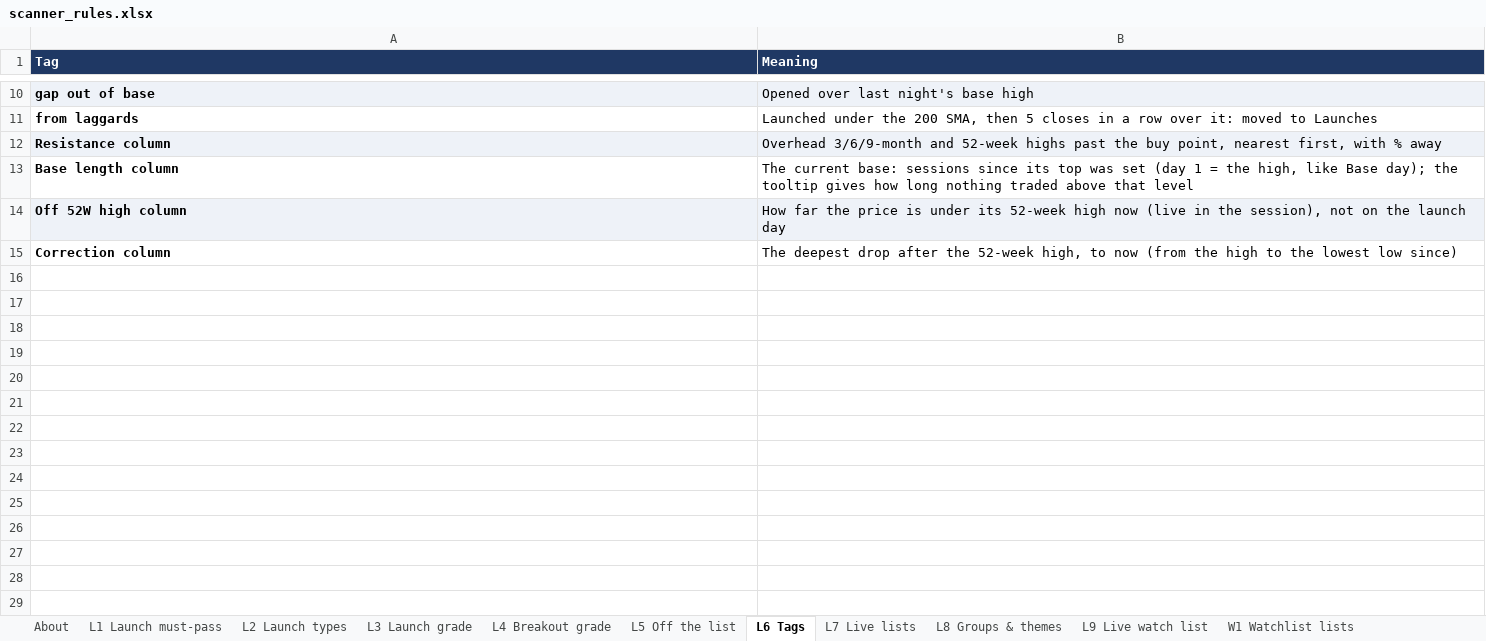
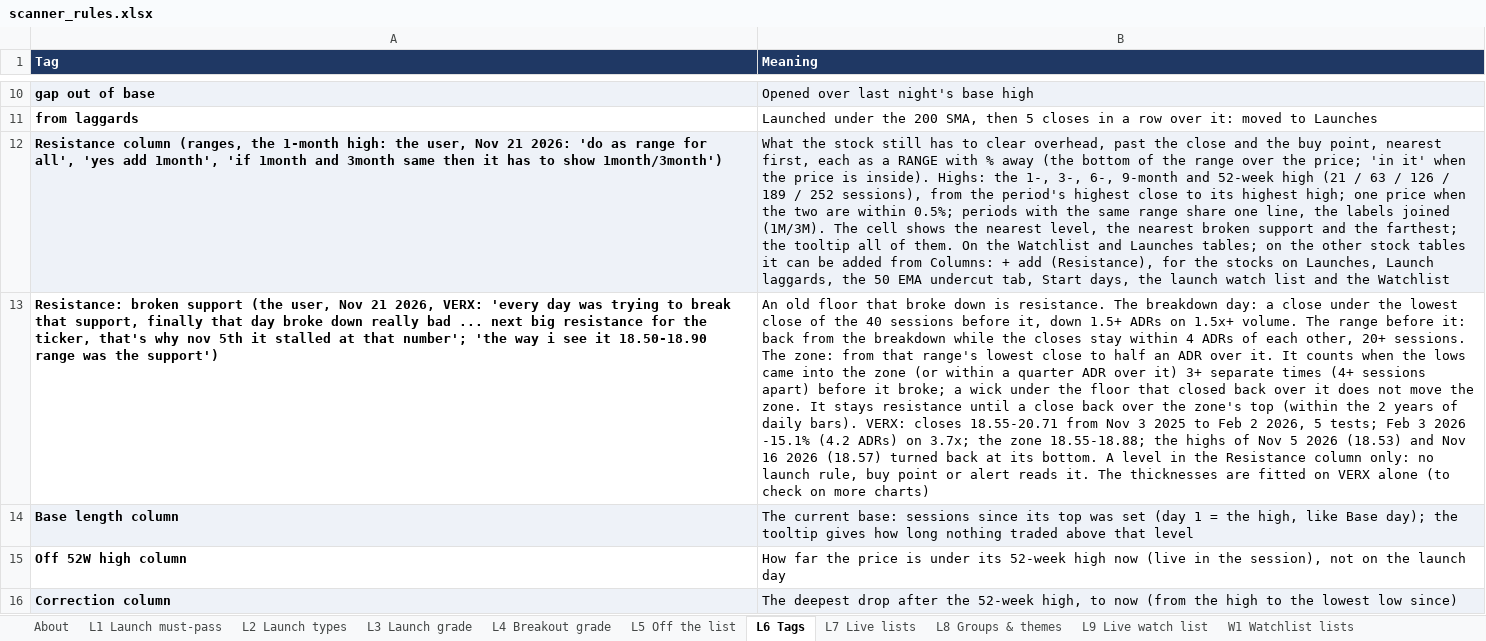
Before and after one commit to goattrader40-lgtm/radar-close-snapshots, an Excel workbook: rules/scanner_rules.xlsx, sheet L6 Tags, drawn as a sheet; only a part is shown, gaps mark what is left out; values as stored, in another font and other column widths than the file's, no borders; removed rows and columns are numbered as before the commit, all else as after; the diff names each change by its address in the sheet, - before the commit and + after, or states it on an @@ line.

```diff
--- a/rules/scanner_rules.xlsx (sheet L6 Tags)
+++ b/rules/scanner_rules.xlsx (sheet L6 Tags)
-row 12: Resistance column | Overhead 3/6/9-month and 52-week highs past the buy point, nearest first, with % away
+row 12: Resistance column (ranges, the 1-month high: the user, Nov 21 2026: 'do as range for all', 'yes add 1month', 'if 1month and 3month same then it has to show 1month/3month') | What the stock still has to clear overhead, past the close and the buy point, nearest first, each as a RANGE with % away (the bottom of the range over the price; 'in it' when the price is inside). Highs: the 1-, 3-, 6-, 9-month and 52-week high (21 / 63 / 126 / 189 / 252 sessions), from the period's highest close to its highest high; one price when the two are within 0.5%; periods with the same range share one line, the labels joined (1M/3M). The cell shows the nearest level, the nearest broken support and the farthest; the tooltip all of them. On the Watchlist and Launches tables; on the other stock tables it can be added from Columns: + add (Resistance), for the stocks on Launches, Launch laggards, the 50 EMA undercut tab, Start days, the launch watch list and the Watchlist
+row 13: Resistance: broken support (the user, Nov 21 2026, VERX: 'every day was trying to break that support, finally that day broke down really bad ... next big resistance for the ticker, that's why nov 5th it stalled at that number'; 'the way i see it 18.50-18.90 range was the support') | An old floor that broke down is resistance. The breakdown day: a close under the lowest close of the 40 sessions before it, down 1.5+ ADRs on 1.5x+ volume. The range before it: back from the breakdown while the closes stay within 4 ADRs of each other, 20+ sessions. The zone: from that range's lowest close to half an ADR over it. It counts when the lows came into the zone (or within a quarter ADR over it) 3+ separate times (4+ sessions apart) before it broke; a wick under the floor that closed back over it does not move the zone. It stays resistance until a close back over the zone's top (within the 2 years of daily bars). VERX: closes 18.55-20.71 from Nov 3 2025 to Feb 2 2026, 5 tests; Feb 3 2026 -15.1% (4.2 ADRs) on 3.7x; the zone 18.55-18.88; the highs of Nov 5 2026 (18.53) and Nov 16 2026 (18.57) turned back at its bottom. A level in the Resistance column only: no launch rule, buy point or alert reads it. The thicknesses are fitted on VERX alone (to check on more charts)
-A14:B14 fill: none
+A14:B14 fill: #EEF2F8
-A15:B15 fill: #EEF2F8
+A15:B15 fill: none
-A16:B16 fill: none
+A16:B16 fill: #EEF2F8
```
Also changed, not shown: 4 other files.
